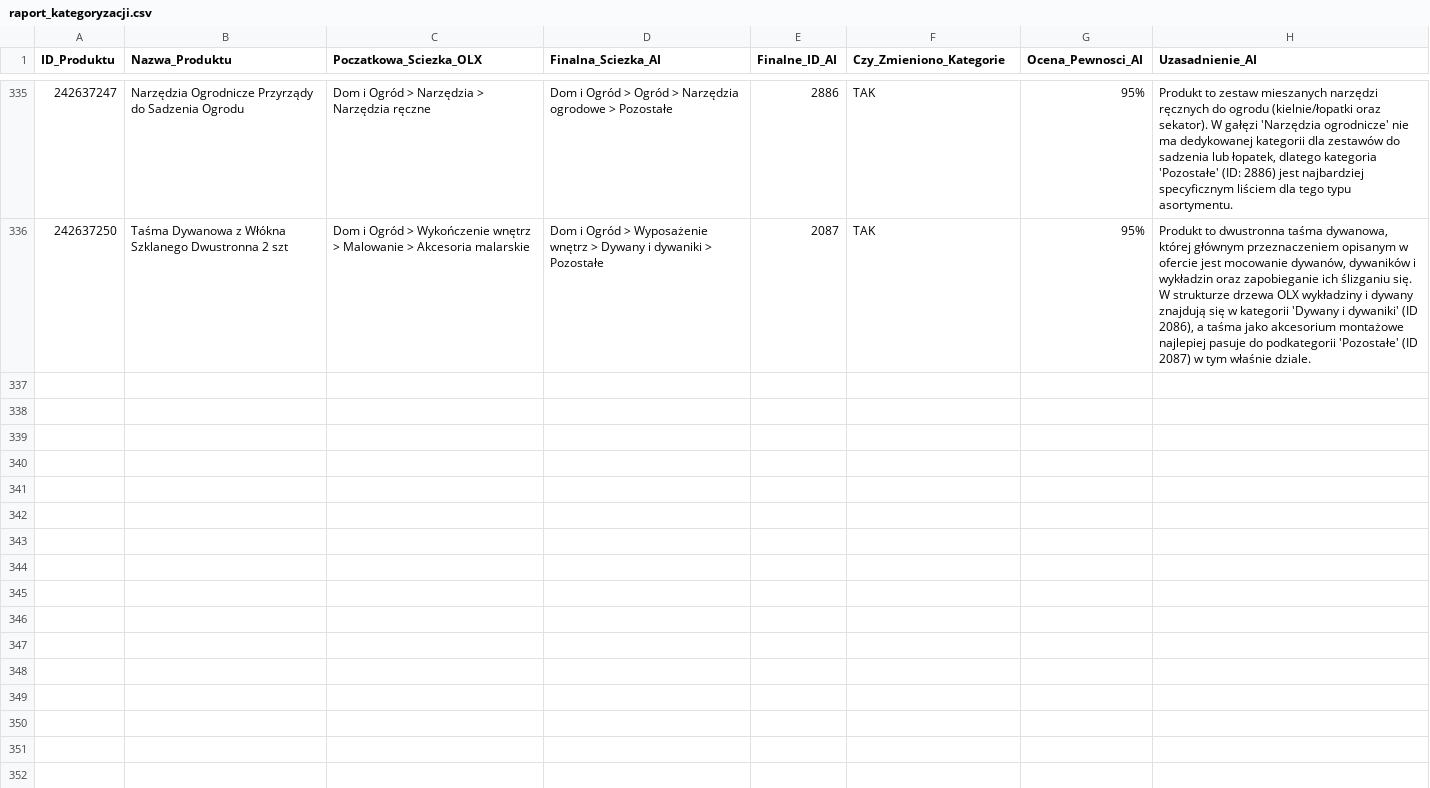
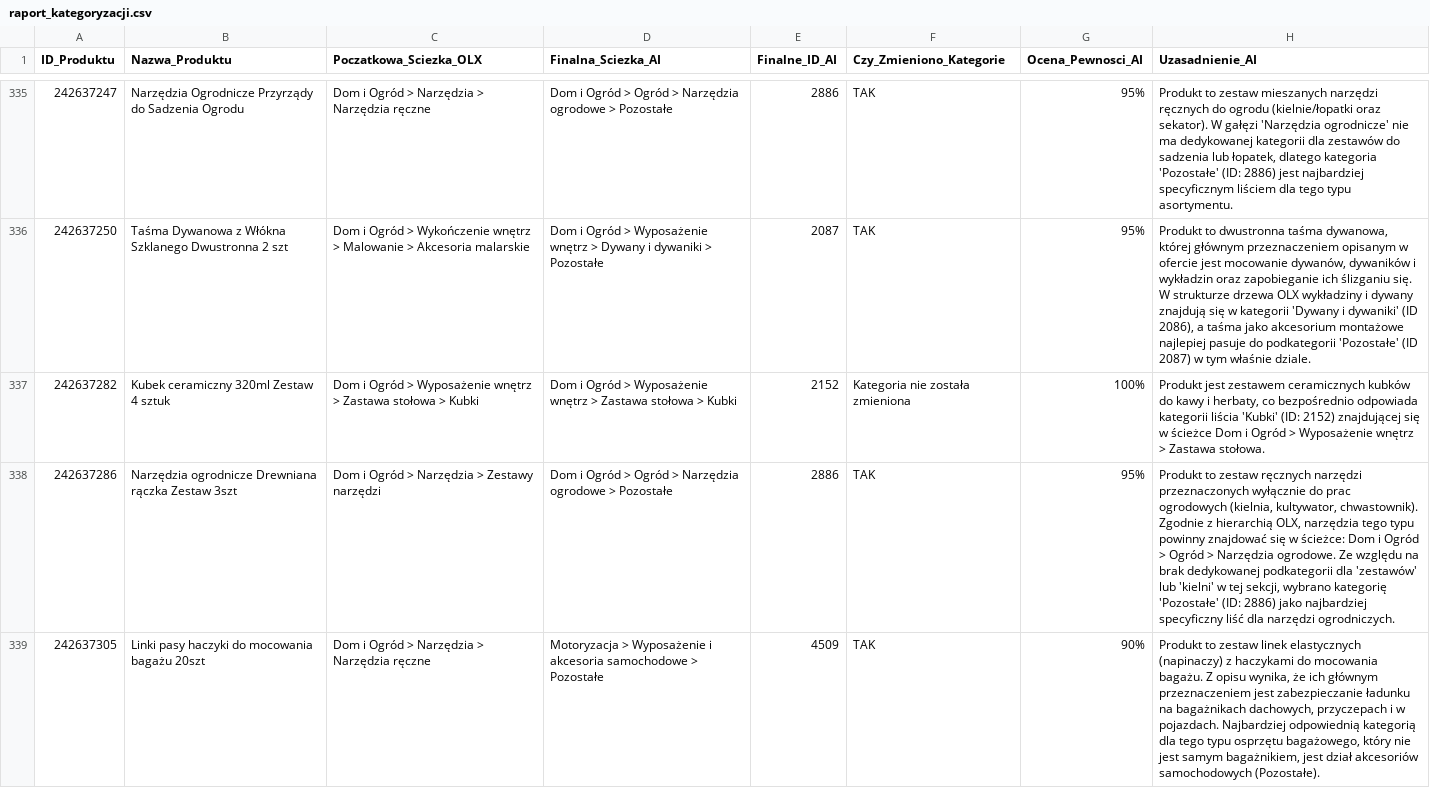
Before and after one commit to amikamik/olx-kategoryzator, a CSV file: output/raport_kategoryzacji.csv, drawn as a sheet; only a part is shown, gaps mark what is left out; the diff covers the shown part only.

```diff
--- a/output/raport_kategoryzacji.csv
+++ b/output/raport_kategoryzacji.csv
@@ -336 +336,4 @@
 242637250;Taśma Dywanowa z Włókna Szklanego Dwustronna 2 szt;Dom i Ogród > Wykończenie wnętrz > Malowanie > Akcesoria malarskie;Dom i Ogród > Wyposażenie wnętrz > Dywany i dywaniki > Pozostałe;2087;TAK;95%;Produkt to dwustronna taśma dywanowa, której głównym przeznaczeniem opisanym w ofercie jest mocowanie dywanów, dywaników i wykładzin oraz zapobieganie ich ślizganiu się. W strukturze drzewa OLX wykładziny i dywany znajdują się w kategorii 'Dywany i dywaniki' (ID 2086), a taśma jako akcesorium montażowe najlepiej pasuje do podkategorii 'Pozostałe' (ID 2087) w tym właśnie dziale.
+242637282;Kubek ceramiczny 320ml Zestaw 4 sztuk;Dom i Ogród > Wyposażenie wnętrz > Zastawa stołowa > Kubki;Dom i Ogród > Wyposażenie wnętrz > Zastawa stołowa > Kubki;2152;Kategoria nie została zmieniona;100%;Produkt jest zestawem ceramicznych kubków do kawy i herbaty, co bezpośrednio odpowiada kategorii liścia 'Kubki' (ID: 2152) znajdującej się w ścieżce Dom i Ogród > Wyposażenie wnętrz > Zastawa stołowa.
+242637286;Narzędzia ogrodnicze Drewniana rączka Zestaw 3szt;Dom i Ogród > Narzędzia > Zestawy narzędzi;Dom i Ogród > Ogród > Narzędzia ogrodowe > Pozostałe;2886;TAK;95%;Produkt to zestaw ręcznych narzędzi przeznaczonych wyłącznie do prac ogrodowych (kielnia, kultywator, chwastownik). Zgodnie z hierarchią OLX, narzędzia tego typu powinny znajdować się w ścieżce: Dom i Ogród > Ogród > Narzędzia ogrodowe. Ze względu na brak dedykowanej podkategorii dla 'zestawów' lub 'kielni' w tej sekcji, wybrano kategorię 'Pozostałe' (ID: 2886) jako najbardziej specyficzny liść dla narzędzi ogrodniczych.
+242637305;Linki pasy haczyki do mocowania bagażu 20szt;Dom i Ogród > Narzędzia > Narzędzia ręczne;Motoryzacja > Wyposażenie i akcesoria samochodowe > Pozostałe;4509;TAK;90%;Produkt to zestaw linek elastycznych (napinaczy) z haczykami do mocowania bagażu. Z opisu wynika, że ich głównym przeznaczeniem jest zabezpieczanie ładunku na bagażnikach dachowych, przyczepach i w pojazdach. Najbardziej odpowiednią kategorią dla tego typu osprzętu bagażowego, który nie jest samym bagażnikiem, jest dział akcesoriów samochodowych (Pozostałe).
```
Also changed, not shown: 7 added rows elsewhere in this file, 6 other files.
